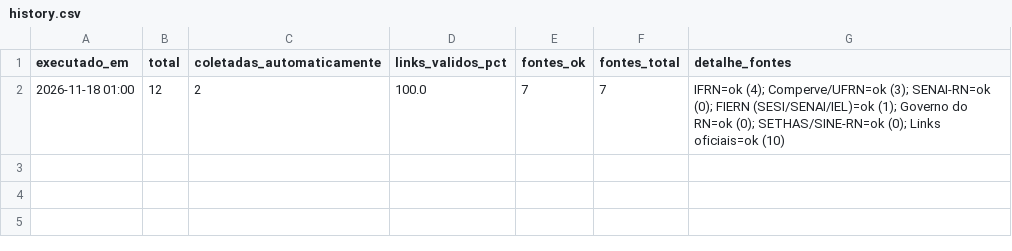
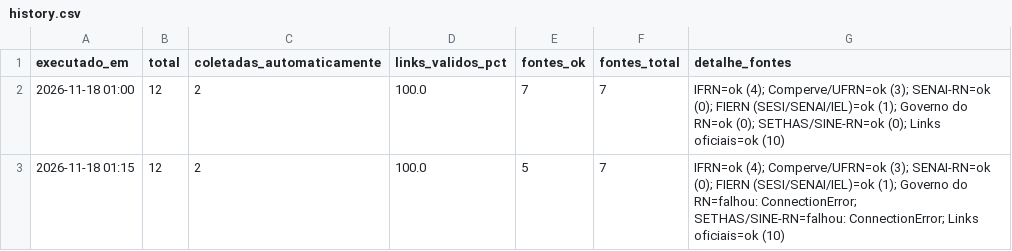
Before and after one commit to giovanni-oliveira75/ponte-oportunidades, a CSV file: data/history.csv, drawn as a sheet.

```diff
--- a/data/history.csv
+++ b/data/history.csv
@@ -2 +2,2 @@ executado_em,total,coletadas_automaticamente,links_validos_pct,fontes_ok,fontes_
 2026-11-18 01:00,12,2,100.0,7,7,IFRN=ok (4); Comperve/UFRN=ok (3); SENAI-RN=ok (0); FIERN (SESI/SENAI/IEL)=ok (1); Governo do RN=ok (0); SETHAS/SINE-RN=ok (0); Links oficiais=ok (10)
+2026-11-18 01:15,12,2,100.0,5,7,IFRN=ok (4); Comperve/UFRN=ok (3); SENAI-RN=ok (0); FIERN (SESI/SENAI/IEL)=ok (1); Governo do RN=falhou: ConnectionError; SETHAS/SINE-RN=falhou: ConnectionError; Links oficiais=ok (10)
```
Also changed, not shown: 2 other files.
